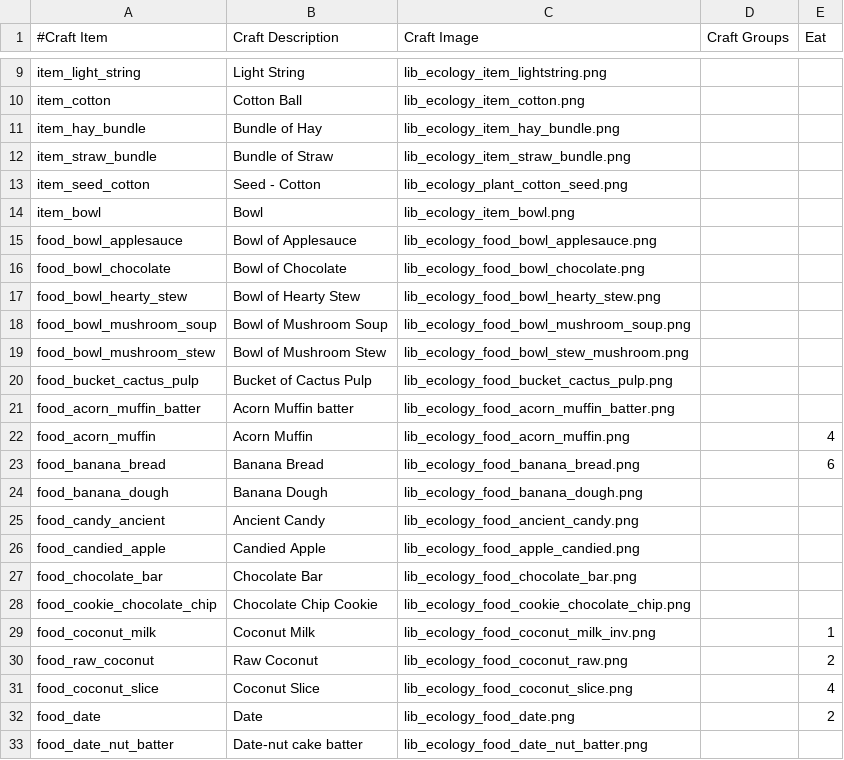
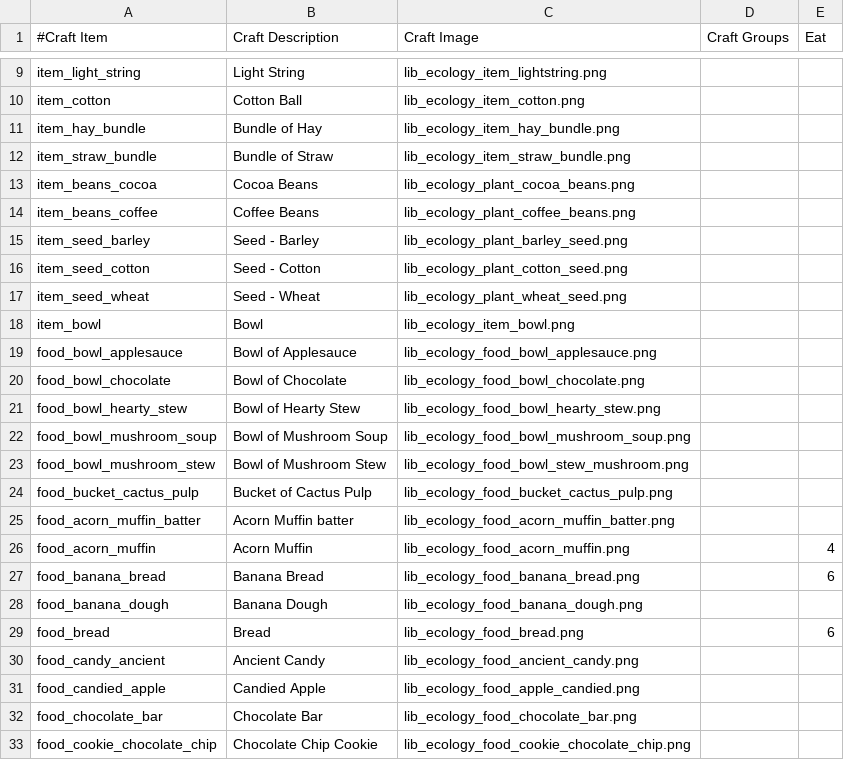
Before and after one commit to ShadMOrdre/lib_ecology, a CSV file: craftitems.csv, drawn as a sheet; only a part is shown, gaps mark what is left out; the shorter side is filled out with more unchanged rows; the diff names each change by its address in the sheet, - before the commit and + after, or states it on an @@ line.

```diff
--- a/craftitems.csv
+++ b/craftitems.csv
+row 13: item_beans_cocoa | Cocoa Beans | lib_ecology_plant_cocoa_beans.png
+row 14: item_beans_coffee | Coffee Beans | lib_ecology_plant_coffee_beans.png
+row 15: item_seed_barley | Seed - Barley | lib_ecology_plant_barley_seed.png
+row 17: item_seed_wheat | Seed - Wheat | lib_ecology_plant_wheat_seed.png
+row 29: food_bread | Bread | lib_ecology_food_bread.png |  | 6
```
Also changed, not shown: 11 other files.
